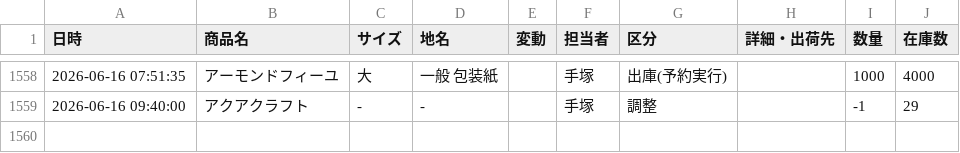
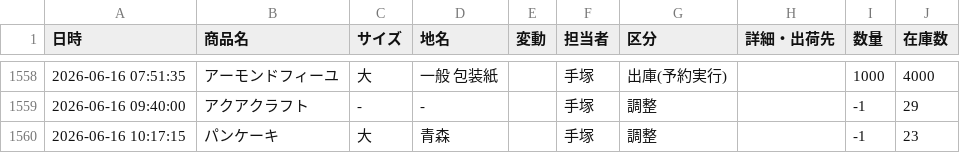
Before and after one commit to iplan381/zaiko-kanri, a CSV file: stock_log_main.csv, drawn as a sheet; only a part is shown, gaps mark what is left out.

Commit message:
Add Log

```diff
--- a/stock_log_main.csv
+++ b/stock_log_main.csv
@@ -1559 +1559,2 @@
 2026-06-16 09:40:00,アクアクラフト, - ,-,,手塚,調整,,-1,29
+2026-06-16 10:17:15,パンケーキ,大,青森,,手塚,調整,,-1,23
```
